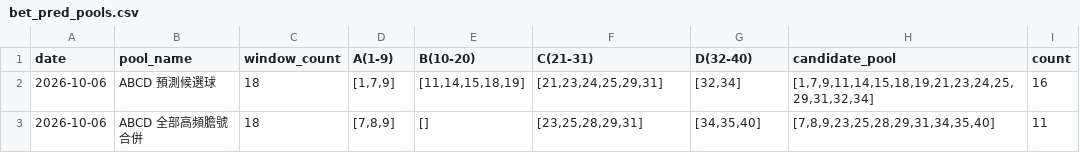
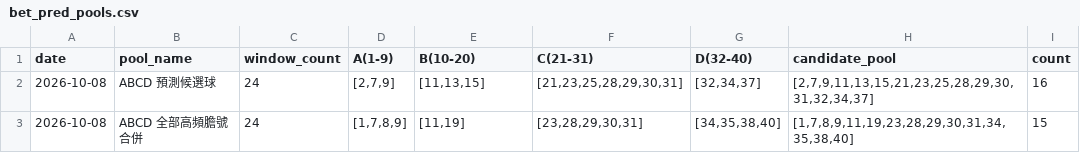
Before and after one commit to mrlam98613/msk8_prize_pred_apps, a CSV file: prr_v3_ABCD_apps/bet_pred_data/bet_pred_pools.csv, drawn as a sheet.

```diff
--- a/prr_v3_ABCD_apps/bet_pred_data/bet_pred_pools.csv
+++ b/prr_v3_ABCD_apps/bet_pred_data/bet_pred_pools.csv
@@ -1,3 +1,3 @@
 date,pool_name,window_count,A(1-9),B(10-20),C(21-31),D(32-40),candidate_pool,count
-2026-10-06,ABCD 預測候選球,18,"[1,7,9]","[11,14,15,18,19]","[21,23,24,25,29,31]","[32,34]","[1,7,9,11,14,15,18,19,21,23,24,25,29,31,32,34]",16
-2026-10-06,ABCD 全部高頻膽號合併,18,"[7,8,9]",[],"[23,25,28,29,31]","[34,35,40]","[7,8,9,23,25,28,29,31,34,35,40]",11
+2026-10-08,ABCD 預測候選球,24,"[2,7,9]","[11,13,15]","[21,23,25,28,29,30,31]","[32,34,37]","[2,7,9,11,13,15,21,23,25,28,29,30,31,32,34,37]",16
+2026-10-08,ABCD 全部高頻膽號合併,24,"[1,7,8,9]","[11,19]","[23,28,29,30,31]","[34,35,38,40]","[1,7,8,9,11,19,23,28,29,30,31,34,35,38,40]",15
```
Also changed, not shown: prr_v2_ABCD_analyze_apps/data/prr_v5_bet_pred_records.csv, prr_v3_ABCD_apps/data/once/once_abcd_window_hit_summary.csv, 40 other files.
